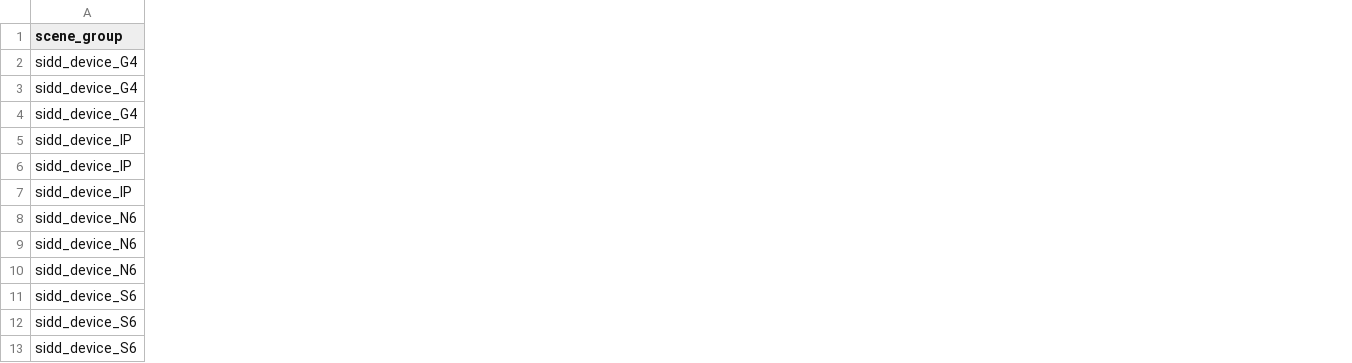
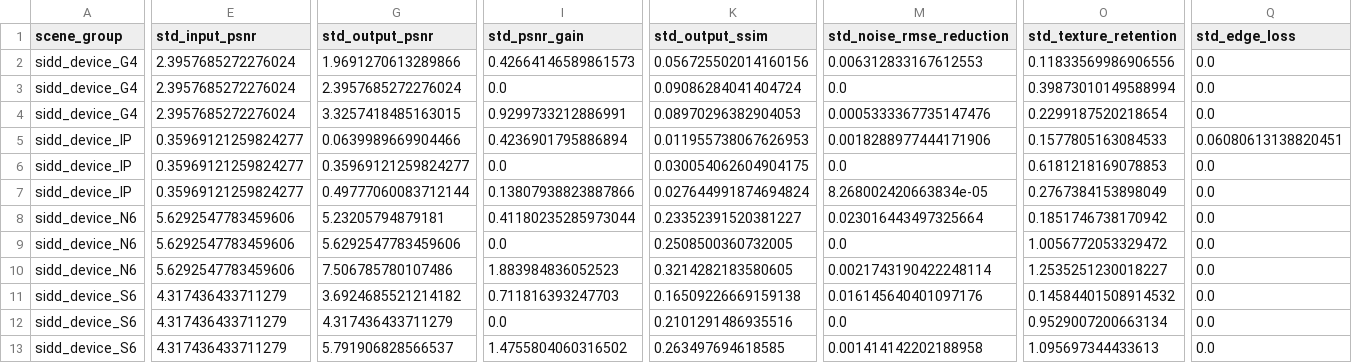
Before and after one commit to oneer/route, a CSV file: stage2_ai_isp/reports/figures/camera_scene_evaluation/scene_method_summary.csv, drawn as a sheet; only a part is shown, gaps mark what is left out; the diff covers the shown part only; the diff names each change by its address in the sheet, - before the commit and + after, or states it on an @@ line.

Commit message:
Harden four-stage validation and contracts

```diff
--- a/stage2_ai_isp/reports/figures/camera_scene_evaluation/scene_method_summary.csv
+++ b/stage2_ai_isp/reports/figures/camera_scene_evaluation/scene_method_summary.csv
+column E (std_input_psnr), rows 2-13: 2.3957685272276024 | 2.3957685272276024 | 2.3957685272276024 | 0.35969121259824277 | 0.35969121259824277 | 0.35969121259824277 | 5.6292547783459606 | 5.6292547783459606 | 5.6292547783459606 | 4.317436433711279 | 4.317436433711279 | 4.317436433711279
+column G (std_output_psnr), rows 2-13: 1.9691270613289866 | 2.3957685272276024 | 3.3257418485163015 | 0.0639989669904466 | 0.35969121259824277 | 0.49777060083712144 | 5.23205794879181 | 5.6292547783459606 | 7.506785780107486 | 3.6924685521214182 | 4.317436433711279 | 5.791906828566537
+column I (std_psnr_gain), rows 2-13: 0.42664146589861573 | 0.0 | 0.9299733212886991 | 0.4236901795886894 | 0.0 | 0.13807938823887866 | 0.41180235285973044 | 0.0 | 1.883984836052523 | 0.711816393247703 | 0.0 | 1.4755804060316502
+column K (std_output_ssim), rows 2-13: 0.056725502014160156 | 0.09086284041404724 | 0.08970296382904053 | 0.011955738067626953 | 0.030054062604904175 | 0.027644991874694824 | 0.23352391520381227 | 0.2508500360732005 | 0.3214282183580605 | 0.16509226669159138 | 0.2101291486935516 | 0.263497694618585
+column M (std_noise_rmse_reduction), rows 2-13: 0.006312833167612553 | 0.0 | 0.0005333367735147476 | 0.0018288977444171906 | 0.0 | 8.268002420663834e-05 | 0.023016443497325664 | 0.0 | 0.0021743190422248114 | 0.016145640401097176 | 0.0 | 0.001414142202188958
+column O (std_texture_retention), rows 2-13: 0.11833569986906556 | 0.39873010149588994 | 0.2299187520218654 | 0.1577805163084533 | 0.6181218169078853 | 0.2767384153898049 | 0.1851746738170942 | 1.0056772053329472 | 1.2535251230018227 | 0.14584401508914532 | 0.9529007200663134 | 1.095697344433613
+column Q (std_edge_loss), rows 2-13: 0.0 | 0.0 | 0.0 | 0.06080613138820451 | 0.0 | 0.0 | 0.0 | 0.0 | 0.0 | 0.0 | 0.0 | 0.0
```
Also changed, not shown: 1 added column elsewhere in this file, 18 other files.
